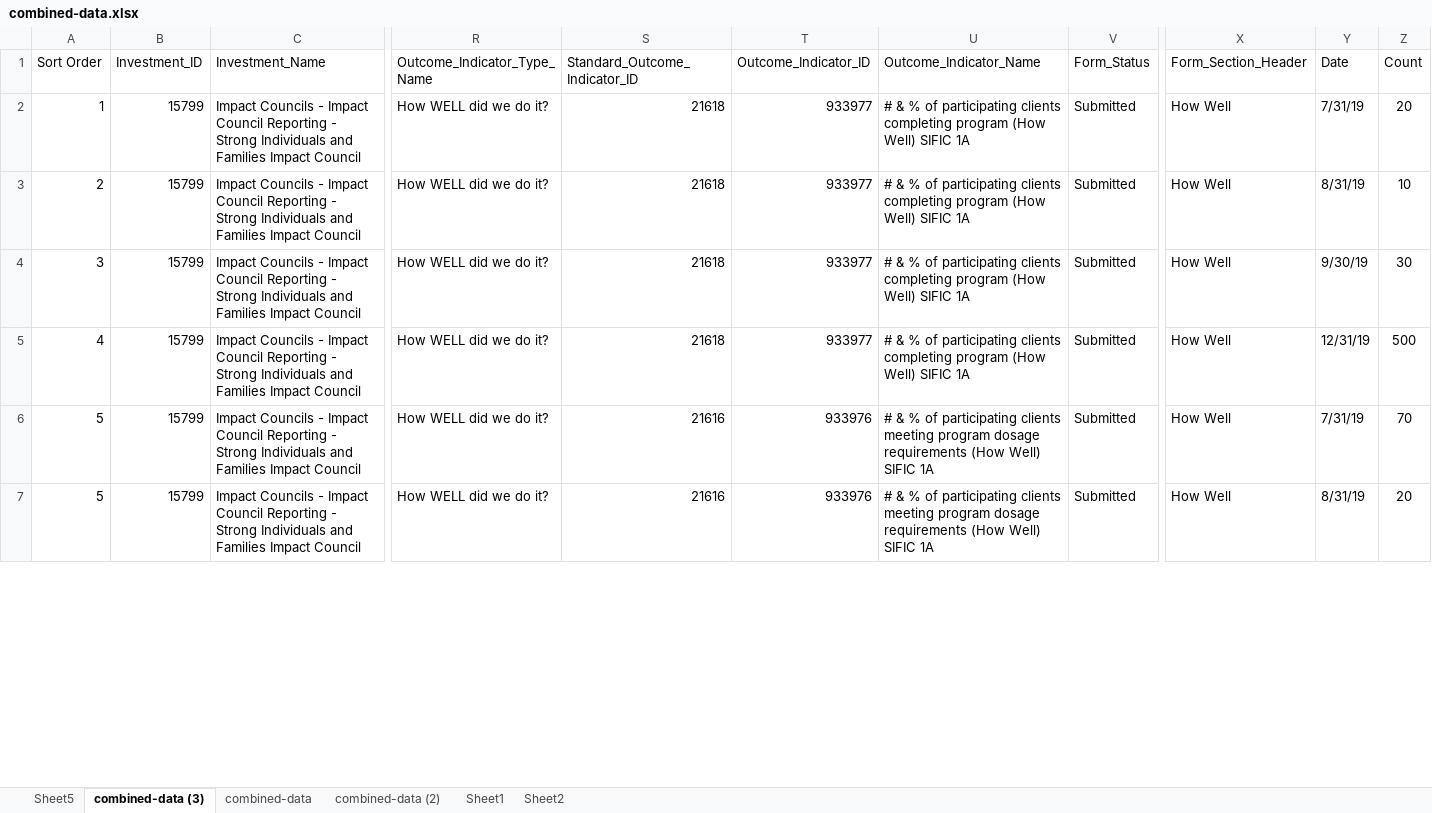
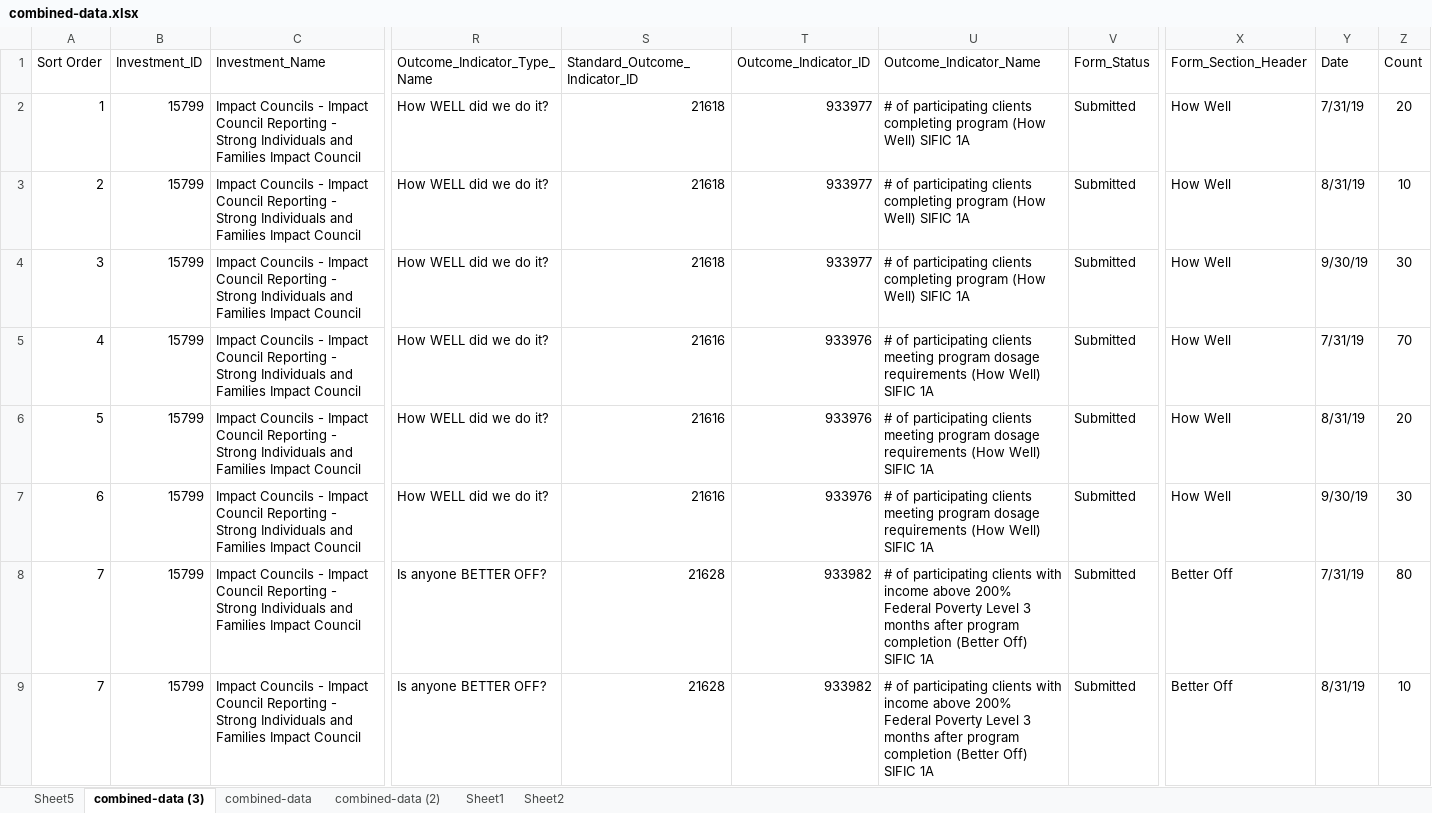
Before and after one commit to Dallas19/team-20, an Excel workbook: combined-data.xlsx, sheet combined-data (3), drawn as a sheet; only a part is shown, gaps mark what is left out; values as stored, in another font and other column widths than the file's, no borders; rows hold the shown columns only; the diff covers the shown part only; the diff names each change by its address in the sheet, - before the commit and + after, or states it on an @@ line.

Commit message:
Add files via upload
3

```diff
--- a/combined-data.xlsx (sheet combined-data (3))
+++ b/combined-data.xlsx (sheet combined-data (3))
-U2:U4 (Outcome_Indicator_Name): # & % of participating…
+U2:U4 (Outcome_Indicator_Name): # of participating…
-S5 (Standard_Outcome_Indicator_ID): 21618
+S5 (Standard_Outcome_Indicator_ID): 21616
-T5 (Outcome_Indicator_ID): 933977
+T5 (Outcome_Indicator_ID): 933976
-U5 (Outcome_Indicator_Name): # & % of participating clients completing program (How Well)…
+U5 (Outcome_Indicator_Name): # of participating clients meeting program dosage requirements (How Well)…
-Y5 (Date): 12/31/19
+Y5 (Date): 7/31/19
-Z5 (Count): 500
+Z5 (Count): 70
-U6:U7 (Outcome_Indicator_Name): # & % of participating…
+U6:U7 (Outcome_Indicator_Name): # of participating…
-Y6 (Date): 7/31/19
+Y6 (Date): 8/31/19
-Z6 (Count): 70
+Z6 (Count): 20
-A7 (Sort Order): 5
+A7 (Sort Order): 6
-Y7 (Date): 8/31/19
+Y7 (Date): 9/30/19
-Z7 (Count): 20
+Z7 (Count): 30
+row 8: 7 | 15799 | Impact Councils - Impact Council Reporting - Strong Individuals and Families Impact Council | Is anyone BETTER OFF? | 21628 | 933982 | # of participating clients with income above 200% Federal Poverty Level 3 months after program completion (Better Off) SIFIC 1A | Submitted | Better Off | 7/31/19 | 80
+row 9: 7 | 15799 | Impact Councils - Impact Council Reporting - Strong Individuals and Families Impact Council | Is anyone BETTER OFF? | 21628 | 933982 | # of participating clients with income above 200% Federal Poverty Level 3 months after program completion (Better Off) SIFIC 1A | Submitted | Better Off | 8/31/19 | 10
```
Also changed, not shown: 8 added rows and 18 edited cells elsewhere in this sheet.
